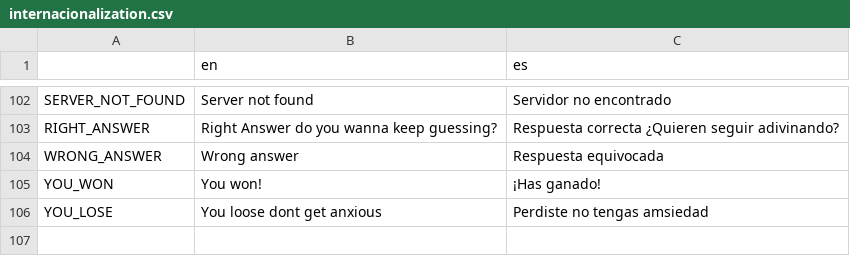
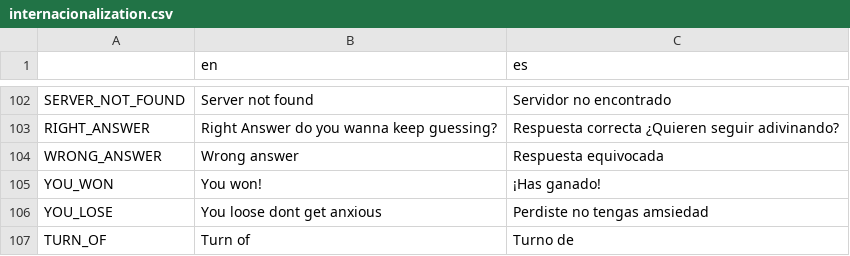
Before and after one commit to JosepHyv/Open-CodeChems, a CSV file: OpenCodeChems.Client/Scenes/Resources/Internacionalization/internacionalization.csv, drawn as a sheet; only a part is shown, gaps mark what is left out.

Commit message:
feedback to players in turn

```diff
--- a/OpenCodeChems.Client/Scenes/Resources/Internacionalization/internacionalization.csv
+++ b/OpenCodeChems.Client/Scenes/Resources/Internacionalization/internacionalization.csv
@@ -106 +106,2 @@ YOU_WON, You won!, ¡Has ganado!
 YOU_LOSE, You loose dont get anxious, Perdiste no tengas amsiedad
+TURN_OF, Turn of , Turno de
```
Also changed, not shown: 10 other files.
